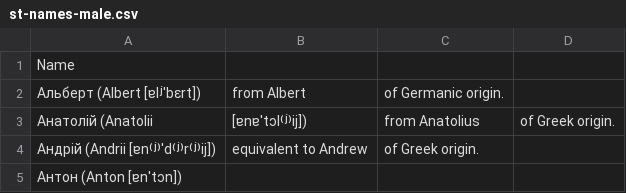
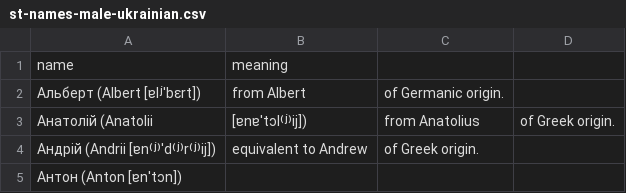
Before and after one commit to ledlogic/airstrike-char, a CSV file: data/st-names-male-ukrainian.csv (was data/st-names-male.csv), drawn as a sheet; only a part is shown.

```diff
--- a/data/st-names-male.csv
+++ b/data/st-names-male-ukrainian.csv
@@ -1,2 +1,2 @@
-Name
+name,meaning
 Альберт (Albert [ɐlʲˈbɛrt]), from Albert, of Germanic origin.
```
Also changed, not shown: data/st-callsigns.csv, data/st-names-female-ukrainian.csv, 11 other files.
